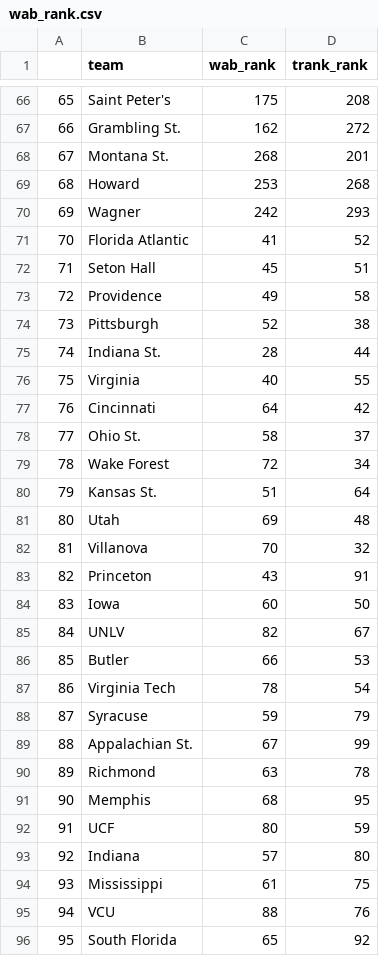
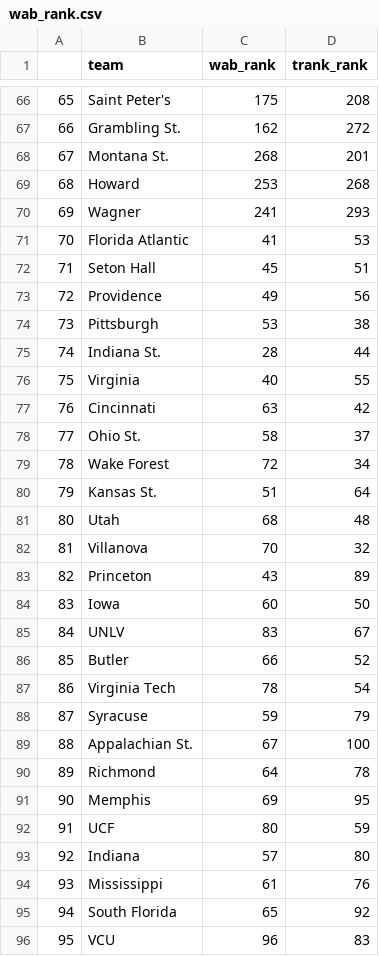
Before and after one commit to gallochris/wab_data_job, a CSV file: data/wab_rank.csv, drawn as a sheet; only a part is shown, gaps mark what is left out; the diff covers the shown part only.

```diff
--- a/data/wab_rank.csv
+++ b/data/wab_rank.csv
@@ -69,10 +69,10 @@
 "68","Howard",253,268
-"69","Wagner",242,293
-"70","Florida Atlantic",41,52
+"69","Wagner",241,293
+"70","Florida Atlantic",41,53
 "71","Seton Hall",45,51
-"72","Providence",49,58
-"73","Pittsburgh",52,38
+"72","Providence",49,56
+"73","Pittsburgh",53,38
 "74","Indiana St.",28,44
 "75","Virginia",40,55
-"76","Cincinnati",64,42
+"76","Cincinnati",63,42
 "77","Ohio St.",58,37
@@ -80,17 +80,17 @@
 "79","Kansas St.",51,64
-"80","Utah",69,48
+"80","Utah",68,48
 "81","Villanova",70,32
-"82","Princeton",43,91
+"82","Princeton",43,89
 "83","Iowa",60,50
-"84","UNLV",82,67
-"85","Butler",66,53
+"84","UNLV",83,67
+"85","Butler",66,52
 "86","Virginia Tech",78,54
 "87","Syracuse",59,79
-"88","Appalachian St.",67,99
-"89","Richmond",63,78
-"90","Memphis",68,95
+"88","Appalachian St.",67,100
+"89","Richmond",64,78
+"90","Memphis",69,95
 "91","UCF",80,59
 "92","Indiana",57,80
-"93","Mississippi",61,75
-"94","VCU",88,76
-"95","South Florida",65,92
+"93","Mississippi",61,76
+"94","South Florida",65,92
+"95","VCU",96,83
```
Also changed, not shown: 159 edited cells elsewhere in this file, data/future_sched_rtg.csv, 2 other files.
